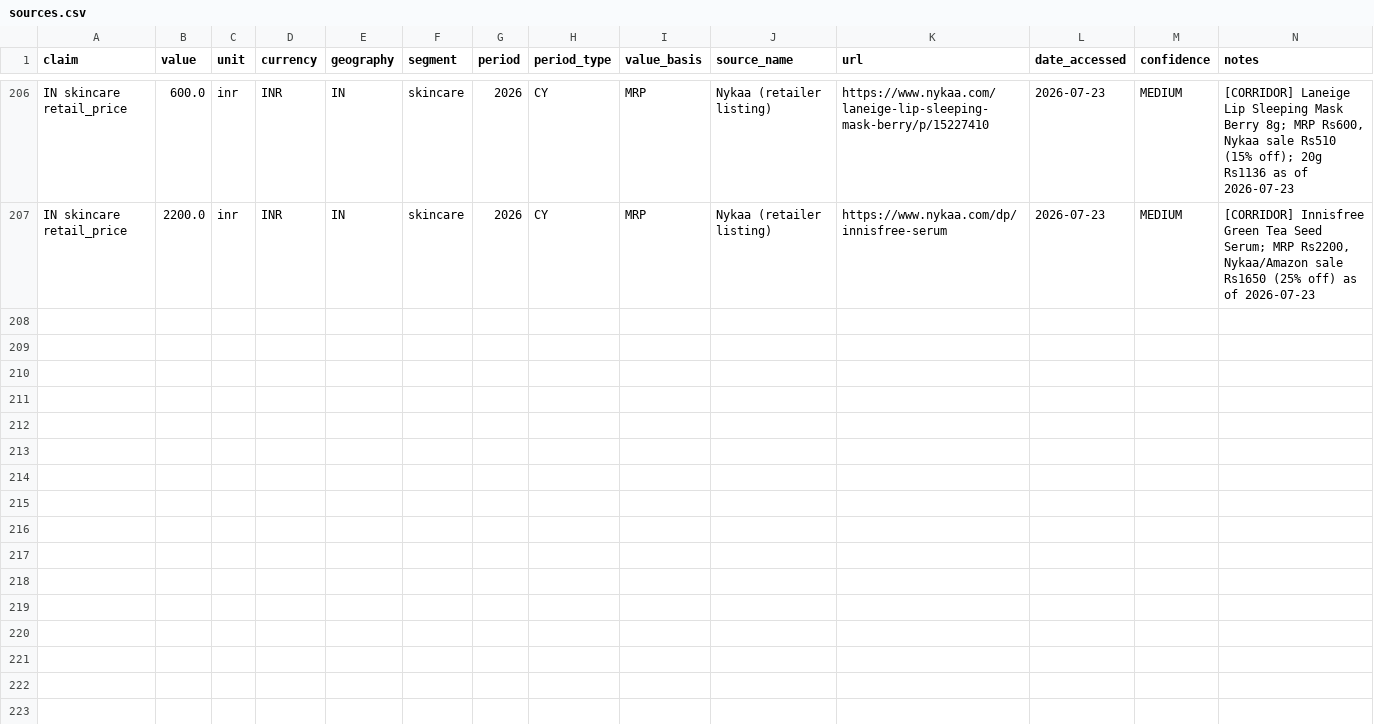
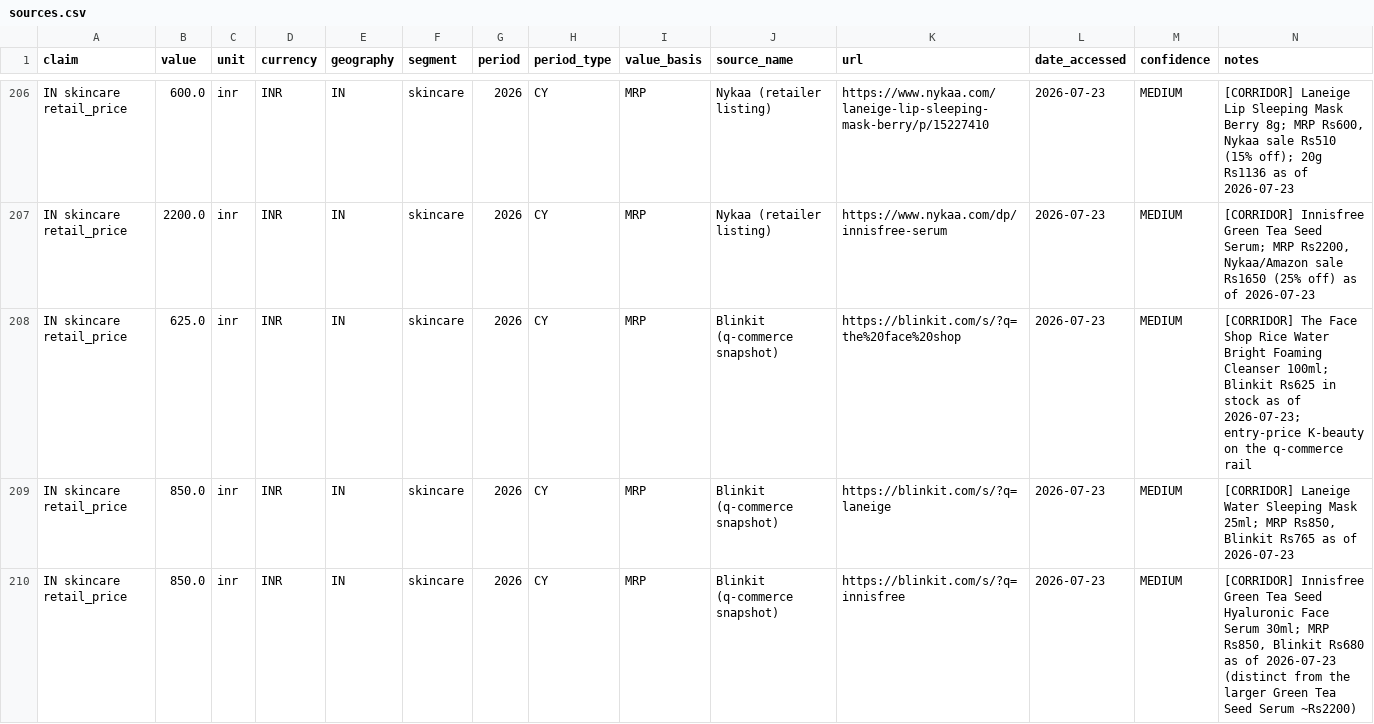
Before and after one commit to Rohnit11/bpc-intel, a CSV file: data/sources.csv, drawn as a sheet; only a part is shown, gaps mark what is left out; the diff covers the shown part only.

```diff
--- a/data/sources.csv
+++ b/data/sources.csv
@@ -207 +207,4 @@ IN skincare retail_price,600.0,inr,INR,IN,skincare,2026,CY,MRP,Nykaa (retailer l
 IN skincare retail_price,2200.0,inr,INR,IN,skincare,2026,CY,MRP,Nykaa (retailer listing),https://www.nykaa.com/dp/innisfree-serum,2026-07-23,MEDIUM,"[CORRIDOR] Innisfree Green Tea Seed Serum; MRP Rs2200, Nykaa/Amazon sale Rs1650 (25% off) as of 2026-07-23"
+IN skincare retail_price,625.0,inr,INR,IN,skincare,2026,CY,MRP,Blinkit (q-commerce snapshot),https://blinkit.com/s/?q=the%20face%20shop,2026-07-23,MEDIUM,[CORRIDOR] The Face Shop Rice Water Bright Foaming Cleanser 100ml; Blinkit Rs625 in stock as of 2026-07-23; entry-price K-beauty on the q-commerce rail
+IN skincare retail_price,850.0,inr,INR,IN,skincare,2026,CY,MRP,Blinkit (q-commerce snapshot),https://blinkit.com/s/?q=laneige,2026-07-23,MEDIUM,"[CORRIDOR] Laneige Water Sleeping Mask 25ml; MRP Rs850, Blinkit Rs765 as of 2026-07-23"
+IN skincare retail_price,850.0,inr,INR,IN,skincare,2026,CY,MRP,Blinkit (q-commerce snapshot),https://blinkit.com/s/?q=innisfree,2026-07-23,MEDIUM,"[CORRIDOR] Innisfree Green Tea Seed Hyaluronic Face Serum 30ml; MRP Rs850, Blinkit Rs680 as of 2026-07-23 (distinct from the larger Green Tea Seed Serum ~Rs2200)"
```
Also changed, not shown: 2 added rows elsewhere in this file, 11 other files.
